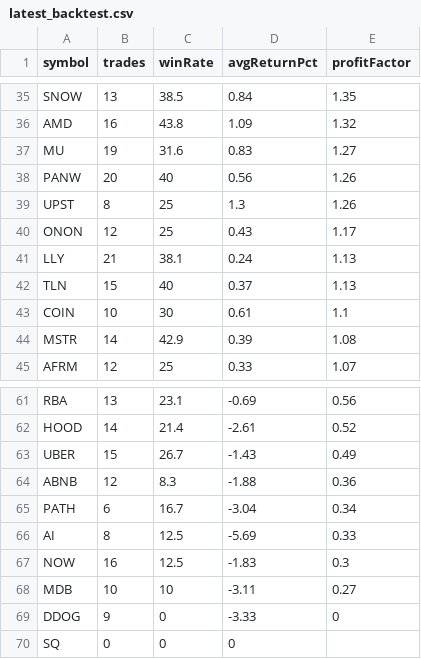
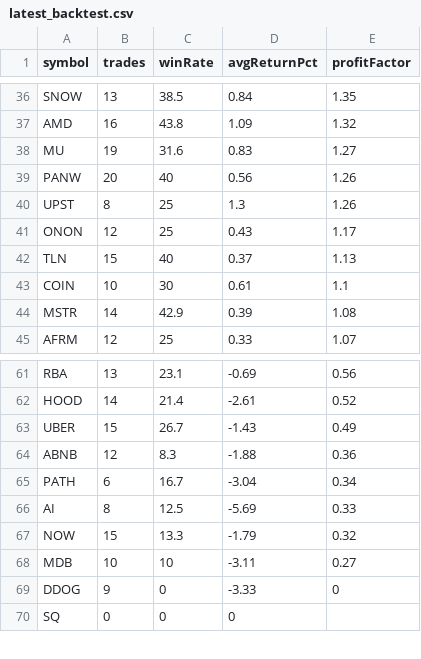
Before and after one commit to narendra0467/Trading-System, a CSV file: reports/latest_backtest.csv, drawn as a sheet; only a part is shown, gaps mark what is left out; the diff covers the shown part only.

```diff
--- a/reports/latest_backtest.csv
+++ b/reports/latest_backtest.csv
@@ -40,3 +41,2 @@ UPST,8,25,1.3,1.26
 ONON,12,25,0.43,1.17
-LLY,21,38.1,0.24,1.13
 TLN,15,40,0.37,1.13
@@ -66,3 +66,3 @@ PATH,6,16.7,-3.04,0.34
 AI,8,12.5,-5.69,0.33
-NOW,16,12.5,-1.83,0.3
+NOW,15,13.3,-1.79,0.32
 MDB,10,10,-3.11,0.27
```
Also changed, not shown: 5 added rows and 4 removed rows elsewhere in this file, reports/latest_high_risk_scan.csv, reports/latest_leaps_scan.csv, 18 other files.
